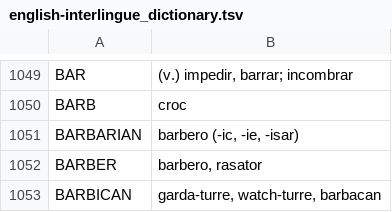
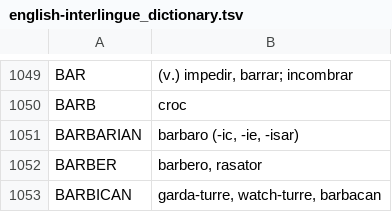
Before and after one commit to ne-alinome/english-interlingue-dictionary, a TSV file: src/english-interlingue_dictionary.tsv, drawn as a sheet; only a part is shown, gaps mark what is left out.

Commit message:
Fix "barbaro"
A funny typo of the original transcription.

FossilOrigin-Name: 1f261b9d04a8c10ccb2c939f7e9eda403c13bb3ca9f5469c0f4b0e76f58d7186

```diff
--- a/src/english-interlingue_dictionary.tsv
+++ b/src/english-interlingue_dictionary.tsv
@@ -1050,3 +1050,3 @@ BAR	(v.) impedir, barrar; incombrar
 BARB	croc
-BARBARIAN	barbero (-ic, -ie, -isar)
+BARBARIAN	barbaro (-ic, -ie, -isar)
 BARBER	barbero, rasator
```
Also changed, not shown: 1 other file.
